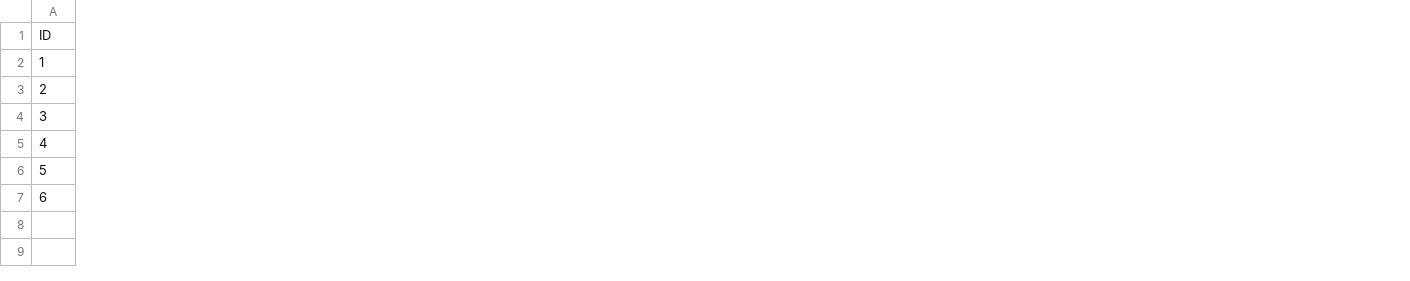
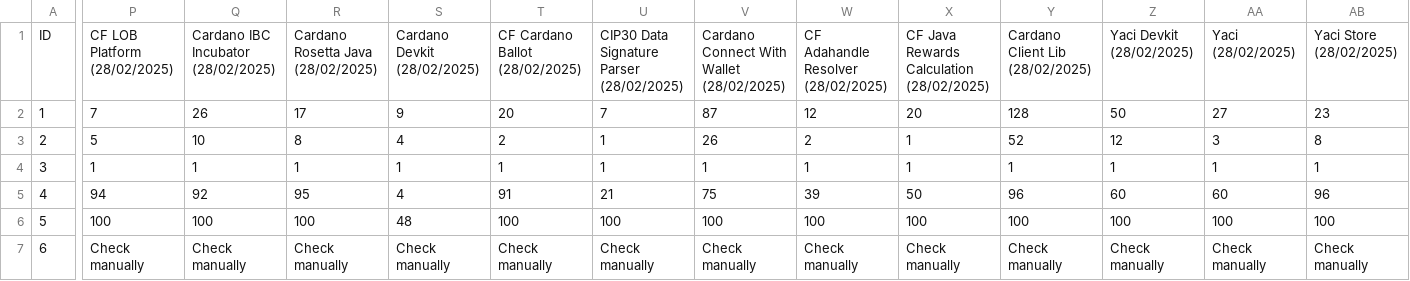
Before and after one commit to darlisagc/Open_source_metrics, a CSV file: open_source_metrics_data.csv, drawn as a sheet; only a part is shown, gaps mark what is left out; the diff names each change by its address in the sheet, - before the commit and + after, or states it on an @@ line.

```diff
--- a/open_source_metrics_data.csv
+++ b/open_source_metrics_data.csv
+column P, rows 1-7: CF LOB Platform (28/02/2025) | 7 | 5 | 1 | 94 | 100 | Check manually
+column Q, rows 1-7: Cardano IBC Incubator (28/02/2025) | 26 | 10 | 1 | 92 | 100 | Check manually
+column R, rows 1-7: Cardano Rosetta Java (28/02/2025) | 17 | 8 | 1 | 95 | 100 | Check manually
+column S, rows 1-7: Cardano Devkit (28/02/2025) | 9 | 4 | 1 | 4 | 48 | Check manually
+column T, rows 1-7: CF Cardano Ballot (28/02/2025) | 20 | 2 | 1 | 91 | 100 | Check manually
+column U, rows 1-7: CIP30 Data Signature Parser (28/02/2025) | 7 | 1 | 1 | 21 | 100 | Check manually
+column V, rows 1-7: Cardano Connect With Wallet (28/02/2025) | 87 | 26 | 1 | 75 | 100 | Check manually
+column W, rows 1-7: CF Adahandle Resolver (28/02/2025) | 12 | 2 | 1 | 39 | 100 | Check manually
+column X, rows 1-7: CF Java Rewards Calculation (28/02/2025) | 20 | 1 | 1 | 50 | 100 | Check manually
+column Y, rows 1-7: Cardano Client Lib (28/02/2025) | 128 | 52 | 1 | 96 | 100 | Check manually
+column Z, rows 1-7: Yaci Devkit (28/02/2025) | 50 | 12 | 1 | 60 | 100 | Check manually
+column AA, rows 1-7: Yaci (28/02/2025) | 27 | 3 | 1 | 60 | 100 | Check manually
+column AB, rows 1-7: Yaci Store (28/02/2025) | 23 | 8 | 1 | 96 | 100 | Check manually
```
